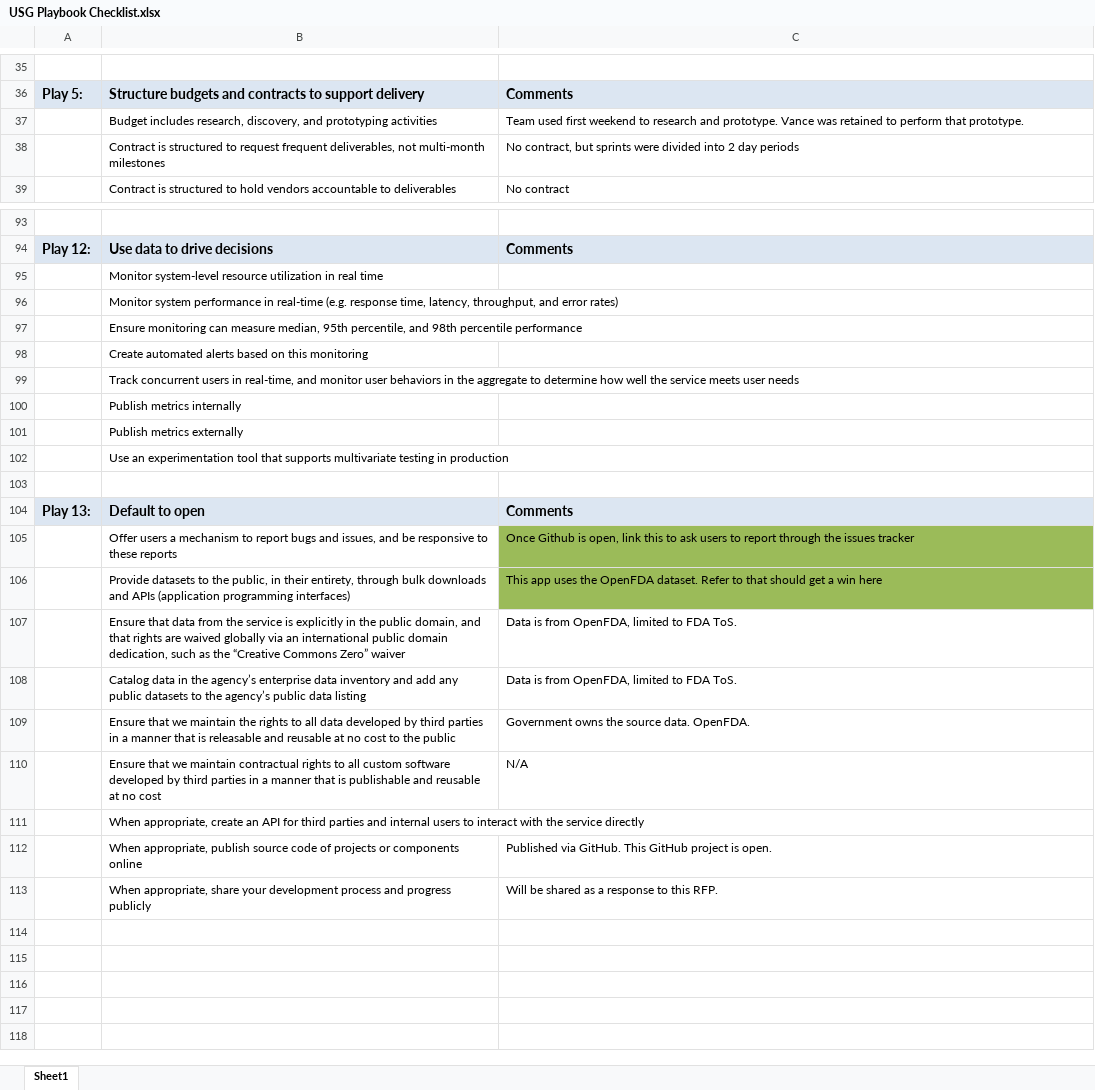
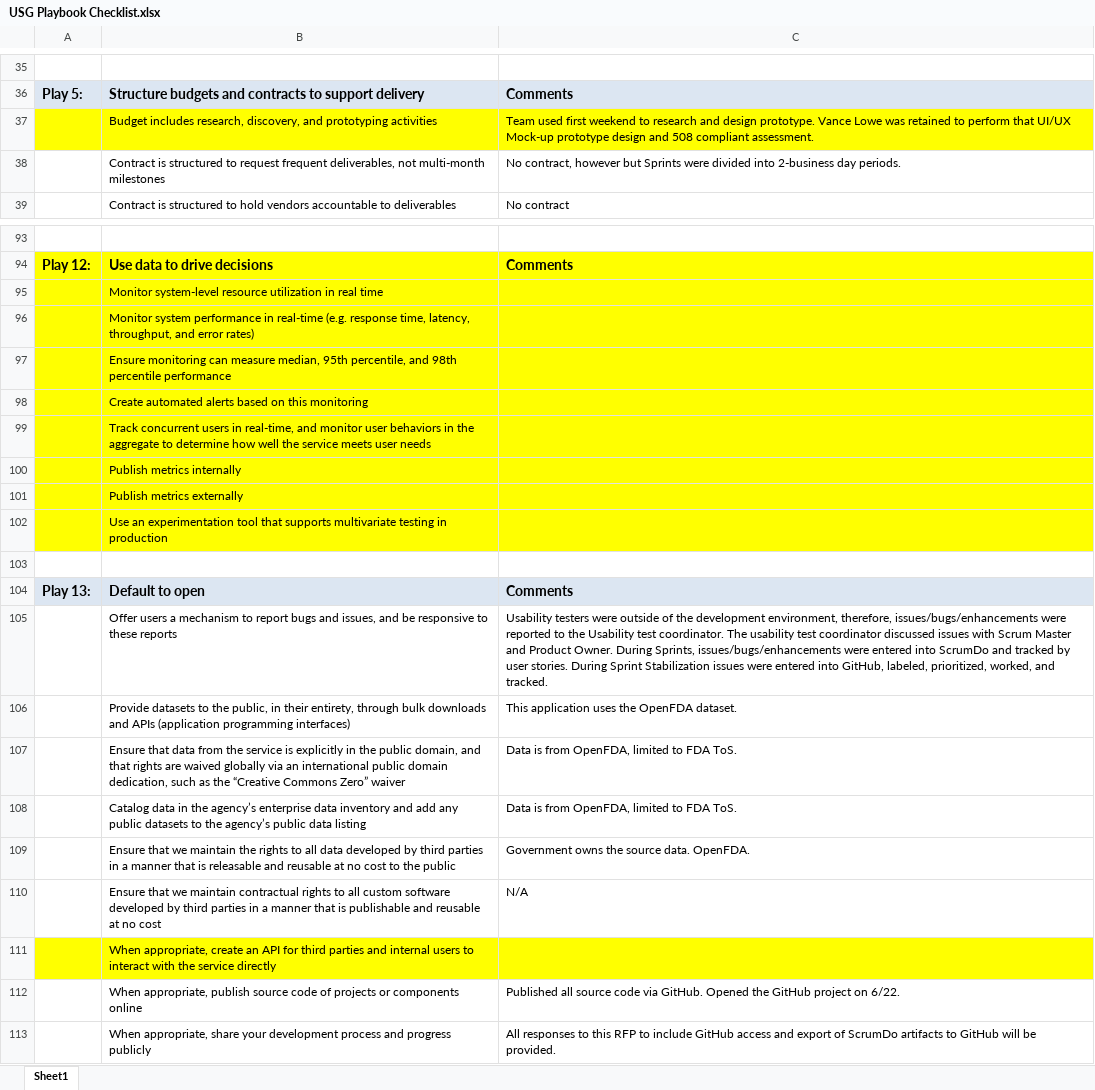
Before and after one commit to Geocent/18f-prototype, an Excel workbook: docs/HCD/USG Playbook Checklist.xlsx, sheet Sheet1, drawn as a sheet; only a part is shown, gaps mark what is left out; values as stored, in another font and other column widths than the file's, no borders; the diff covers the shown part only; the diff names each change by its address in the sheet, - before the commit and + after, or states it on an @@ line.

Commit message:
Playbook Checklist
Updated to reflect project

```diff
--- a/docs/HCD/USG Playbook Checklist.xlsx (sheet Sheet1)
+++ b/docs/HCD/USG Playbook Checklist.xlsx (sheet Sheet1)
-A37:C37 fill: none
+A37:C37 fill: #FFFF00
-C37: …research and prototype. Vance was retained to perform that prototype.
+C37: …research and design prototype. Vance Lowe was retained to perform that UI/UX Mock-up prototype design and 508 compliant assessment.
-C38: No contract, but sprints were divided into 2 day periods
+C38: No contract, however but Sprints were divided into 2-business day periods.
-A94:C94 fill: #DCE6F2
+A94:C94 fill: #FFFF00
-A95:C102 fill: none
+A95:C102 fill: #FFFF00
-C105: Once Github is open, link this to ask users to report through the issues tracker
+C105: Usability testers were outside of the development environment, therefore, issues/bugs/enhancements were reported to the Usability test coordinator. The usability test coordinator discussed issues with Scrum Master and Product Owner. During Sprints, issues/bugs/enhancements were entered into ScrumDo and tracked by user stories. During Sprint Stabilization issues were entered into GitHub, labeled, prioritized, worked, and tracked.
-C105:C106 fill: #9BBB59
+C105:C106 fill: none
-C106: This app uses the OpenFDA dataset. Refer to that should get a win here
+C106: This application uses the OpenFDA dataset.
-A111:C111 fill: none
+A111:C111 fill: #FFFF00
-C112: Published via GitHub. This GitHub project is open.
+C112: Published all source code via GitHub. Opened the GitHub project on 6/22.
-C113: Will be shared as a response to this RFP.
+C113: All responses to this RFP to include GitHub access and export of ScrumDo artifacts to GitHub will be provided.
```
Also changed, not shown: 38 edited cells and cell formats elsewhere in this sheet.
